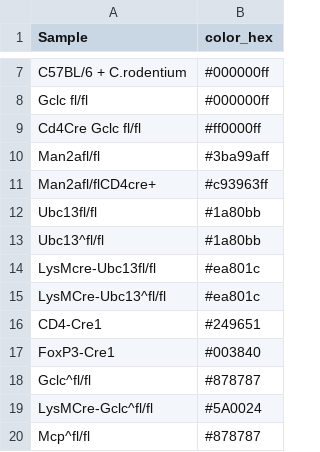
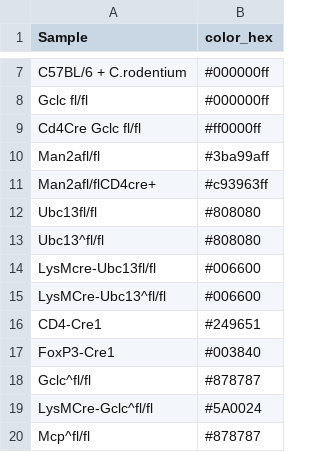
Before and after one commit to JosephLongworth/Brenner_Graphs, a CSV file: Data/example_colour_key.csv, drawn as a sheet; only a part is shown, gaps mark what is left out.

```diff
--- a/Data/example_colour_key.csv
+++ b/Data/example_colour_key.csv
@@ -11,6 +11,6 @@ Man2afl/fl,#3ba99aff
 Man2afl/flCD4cre+,#c93963ff
-Ubc13fl/fl,#1a80bb
-Ubc13^fl/fl,#1a80bb
-LysMcre-Ubc13fl/fl,#ea801c
-LysMCre-Ubc13^fl/fl,#ea801c
+Ubc13fl/fl,#808080
+Ubc13^fl/fl,#808080
+LysMcre-Ubc13fl/fl,#006600
+LysMCre-Ubc13^fl/fl,#006600
 CD4-Cre1,#249651
```
Also changed, not shown: Data/example_survivalplot.csv, 4 other files.
